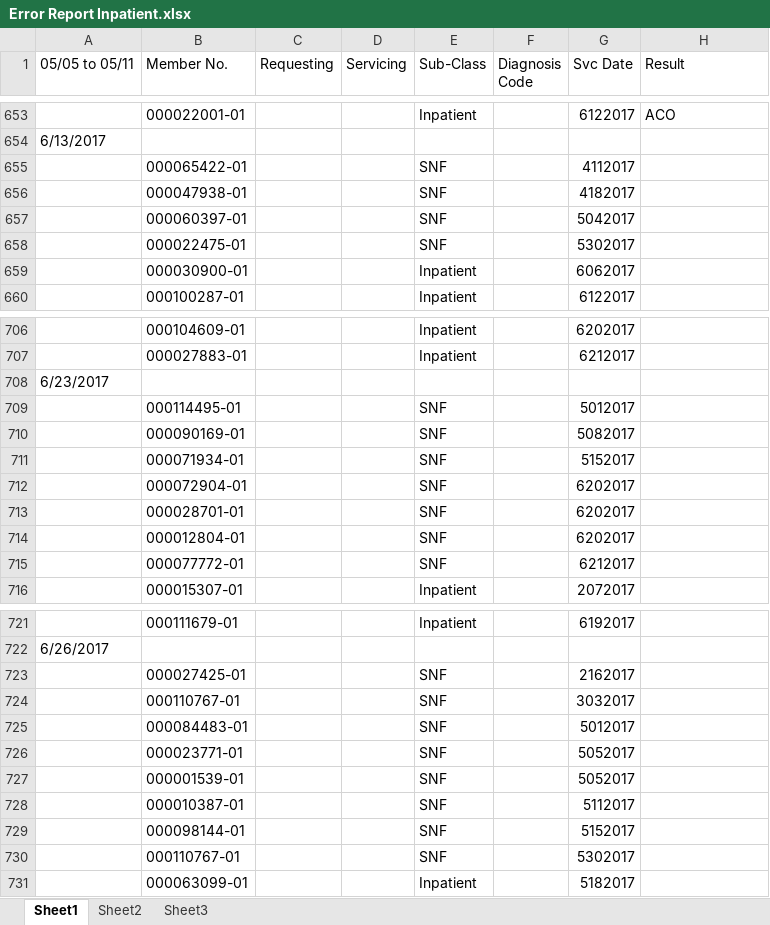
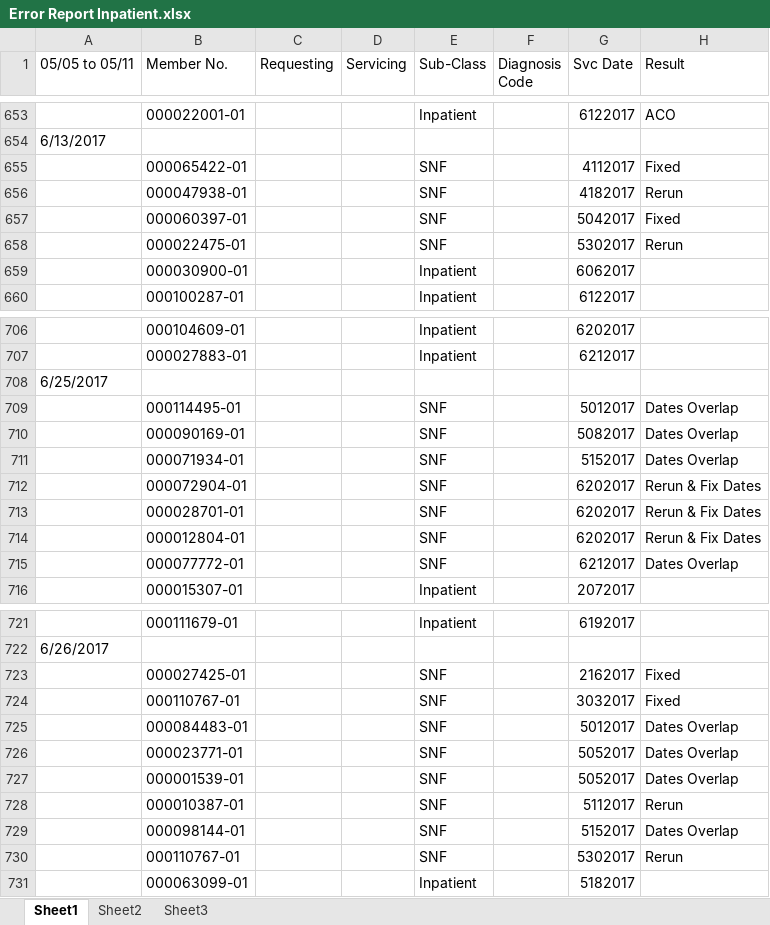
Before and after one commit to jay264/medibot-amisys, an Excel workbook: errors/Error Report Inpatient.xlsx, sheet Sheet1, drawn as a sheet; only a part is shown, gaps mark what is left out; values as stored, in another font and other column widths than the file's, no cell formats; the diff covers the shown part only; the diff names each change by its address in the sheet, - before the commit and + after, or states it on an @@ line.

```diff
--- a/errors/Error Report Inpatient.xlsx (sheet Sheet1)
+++ b/errors/Error Report Inpatient.xlsx (sheet Sheet1)
-H655 (Result): (empty)
+H655 (Result): Fixed
-H656 (Result): (empty)
+H656 (Result): Rerun
-H657 (Result): (empty)
+H657 (Result): Fixed
-H658 (Result): (empty)
+H658 (Result): Rerun
-A708 (05/05 to 05/11): 6/23/2017
+A708 (05/05 to 05/11): 6/25/2017
-H709:H711 (Result): (empty)
+H709:H711 (Result): Dates Overlap
-H712:H714 (Result): (empty)
+H712:H714 (Result): Rerun & Fix Dates
-H715 (Result): (empty)
+H715 (Result): Dates Overlap
-H723:H724 (Result): (empty)
+H723:H724 (Result): Fixed
-H725:H727 (Result): (empty)
+H725:H727 (Result): Dates Overlap
-H728 (Result): (empty)
+H728 (Result): Rerun
-H729 (Result): (empty)
+H729 (Result): Dates Overlap
-H730 (Result): (empty)
+H730 (Result): Rerun
```
Also changed, not shown: 14 removed rows, 1 moved row and 35 edited cells elsewhere in this sheet, cell formats.
